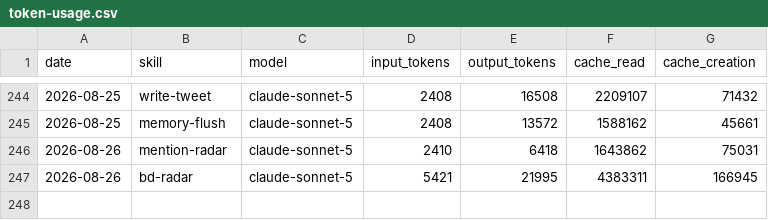
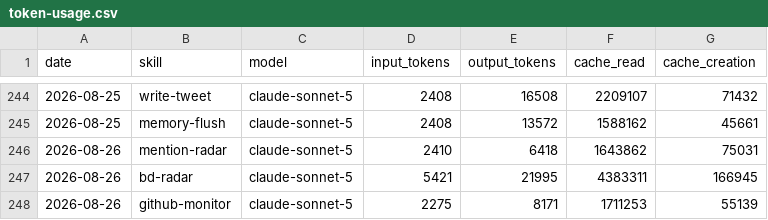
Before and after one commit to nigelon11/verdikta-worker, a CSV file: memory/token-usage.csv, drawn as a sheet; only a part is shown, gaps mark what is left out; the diff names each change by its address in the sheet, - before the commit and + after, or states it on an @@ line.

Commit message:
chore(github-monitor): auto-commit 2026-08-26

```diff
--- a/memory/token-usage.csv
+++ b/memory/token-usage.csv
+row 248: 2026-08-26 | github-monitor | claude-sonnet-5 | 2275 | 8171 | 1711253 | 55139
```
Also changed, not shown: 4 other files.
